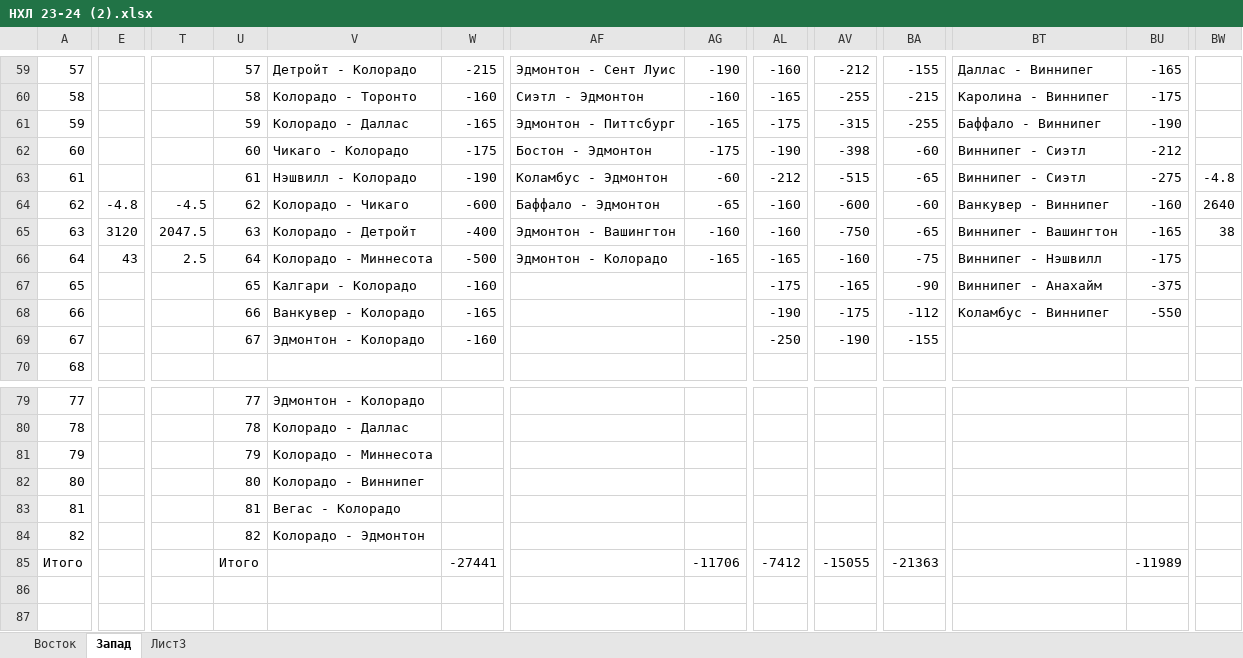
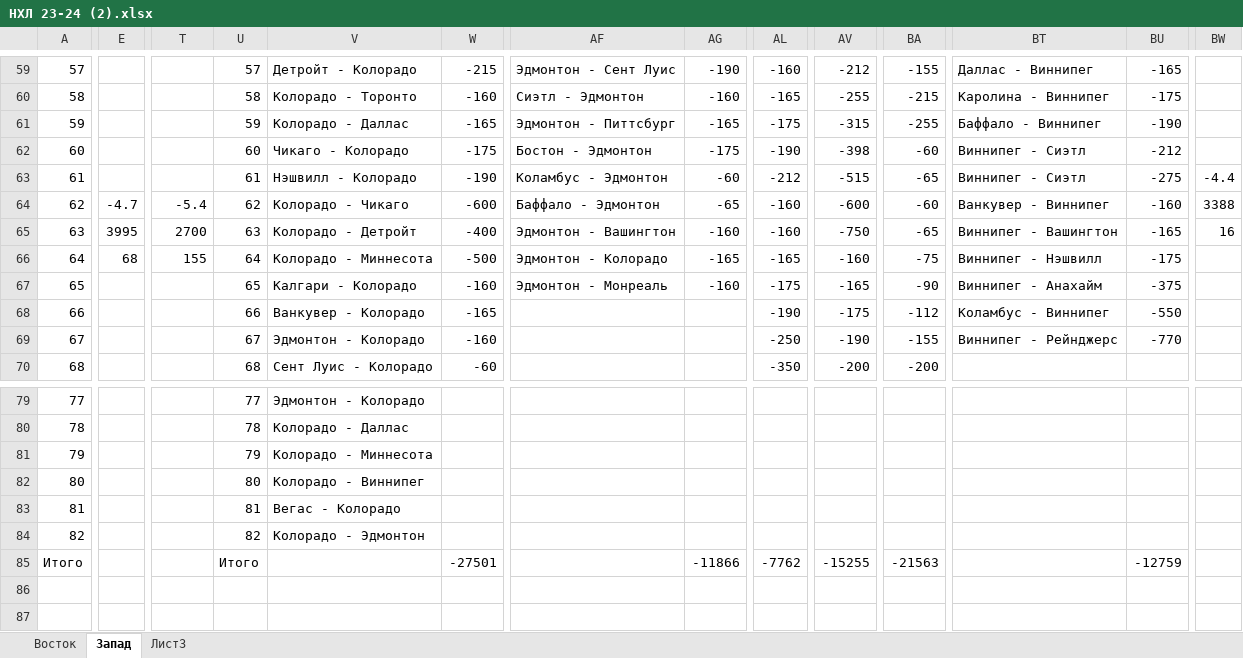
Before and after one commit to EugenySobyanin/Repository_1, an Excel workbook: Ставки/НХЛ 23-24 (2).xlsx, sheet Запад, drawn as a sheet; only a part is shown, gaps mark what is left out; values as stored, in another font and other column widths than the file's, no cell formats; the diff covers the shown part only; the diff names each change by its address in the sheet, - before the commit and + after, or states it on an @@ line.

Commit message:
Ставки и морской бой

```diff
--- a/Ставки/НХЛ 23-24 (2).xlsx (sheet Запад)
+++ b/Ставки/НХЛ 23-24 (2).xlsx (sheet Запад)
-BW63: -4.8
+BW63: -4.4
-E64: -4.8
+E64: -4.7
-T64: -4.5
+T64: -5.4
-BW64: 2640
+BW64: 3388
-E65: 3120
+E65: 3995
-T65: 2047.5
+T65: 2700
-BW65: 38
+BW65: 16
-E66: 43
+E66: 68
-T66: 2.5
+T66: 155
-AF67: (empty)
+AF67: Эдмонтон - Монреаль
-AG67: (empty)
+AG67: -160
-BT69: (empty)
+BT69: Виннипег - Рейнджерс
-BU69: (empty)
+BU69: -770
-U70: (empty)
+U70: 68
-V70: (empty)
+V70: Сент Луис - Колорадо
-W70: (empty)
+W70: -60
-AL70: (empty)
+AL70: -350
-AV70: (empty)
+AV70: -200
-BA70: (empty)
+BA70: -200
-W85: -27441
+W85: -27501
-AG85: -11706
+AG85: -11866
-AL85: -7412
+AL85: -7762
-AV85: -15055
+AV85: -15255
-BA85: -21363
+BA85: -21563
-BU85: -11989
+BU85: -12759
```
Also changed, not shown: 20 edited cells elsewhere in this sheet, sheet Восток, cell formats, 1 other file.
